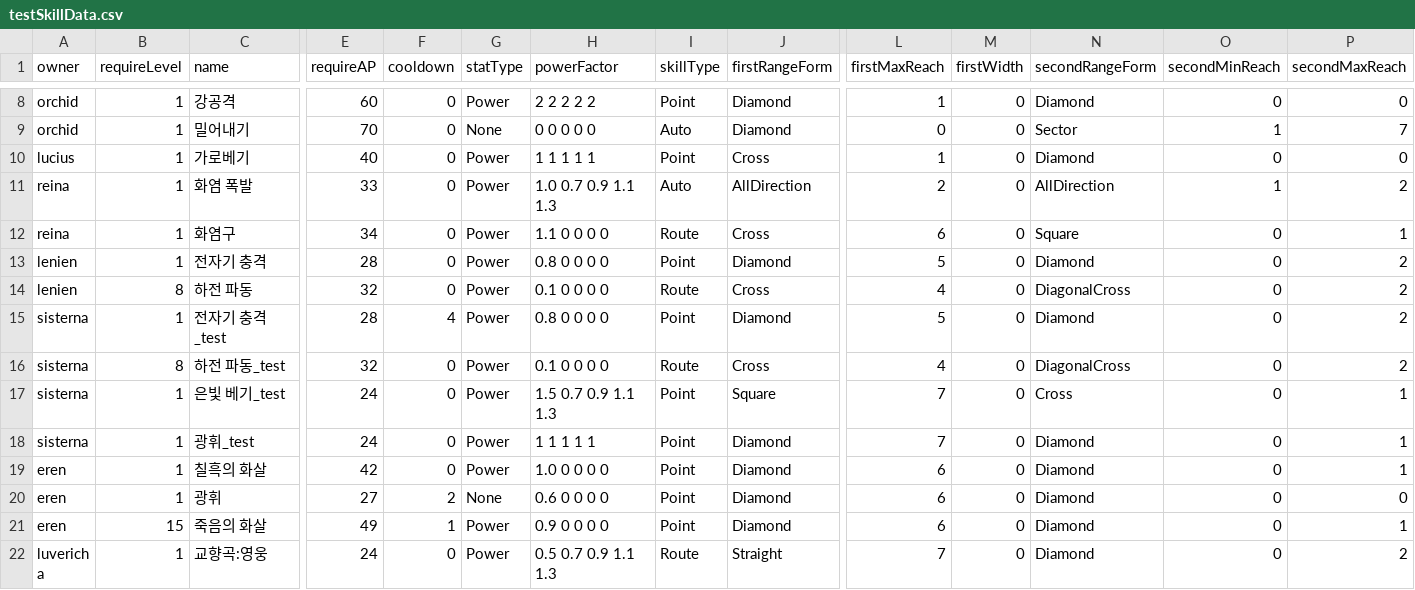
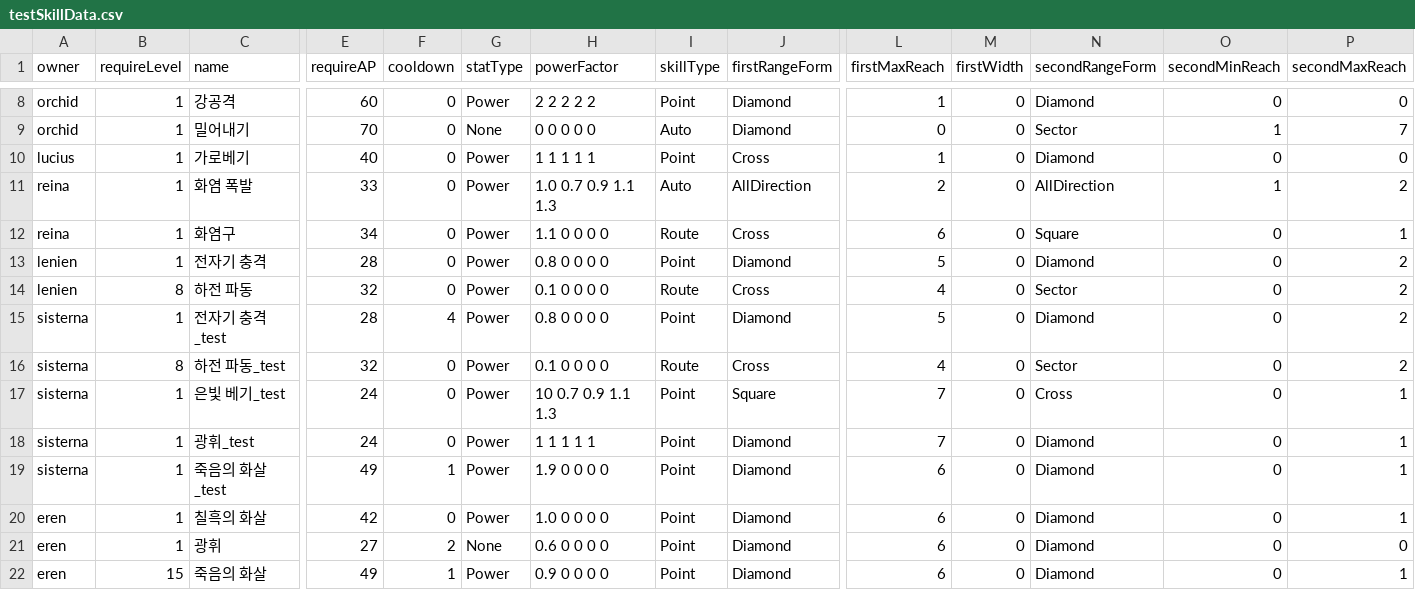
Before and after one commit to GGGC2/Epic_monad, a CSV file: Assets/Resources/Data/testSkillData.csv, drawn as a sheet; only a part is shown, gaps mark what is left out; the shorter side is filled out with more unchanged rows; rows hold the shown columns only; the diff names each change by its address in the sheet, - before the commit and + after, or states it on an @@ line.

```diff
--- a/Assets/Resources/Data/testSkillData.csv
+++ b/Assets/Resources/Data/testSkillData.csv
-N14 (secondRangeForm): DiagonalCross
+N14 (secondRangeForm): Sector
-N16 (secondRangeForm): DiagonalCross
+N16 (secondRangeForm): Sector
-H17 (powerFactor): 1.5 0.7 0.9 1.1 1.3
+H17 (powerFactor): 10 0.7 0.9 1.1 1.3
+row 19: sisterna | 1 | 죽음의 화살_test | 49 | 1 | Power | 1.9 0 0 0 0 | Point | Diamond | 6 | 0 | Diamond | 0 | 1
```
Also changed, not shown: Assets/Resources/Data/testPassiveSkillData.csv, Assets/Resources/Data/testStatusEffectData.csv, 29 other files.
